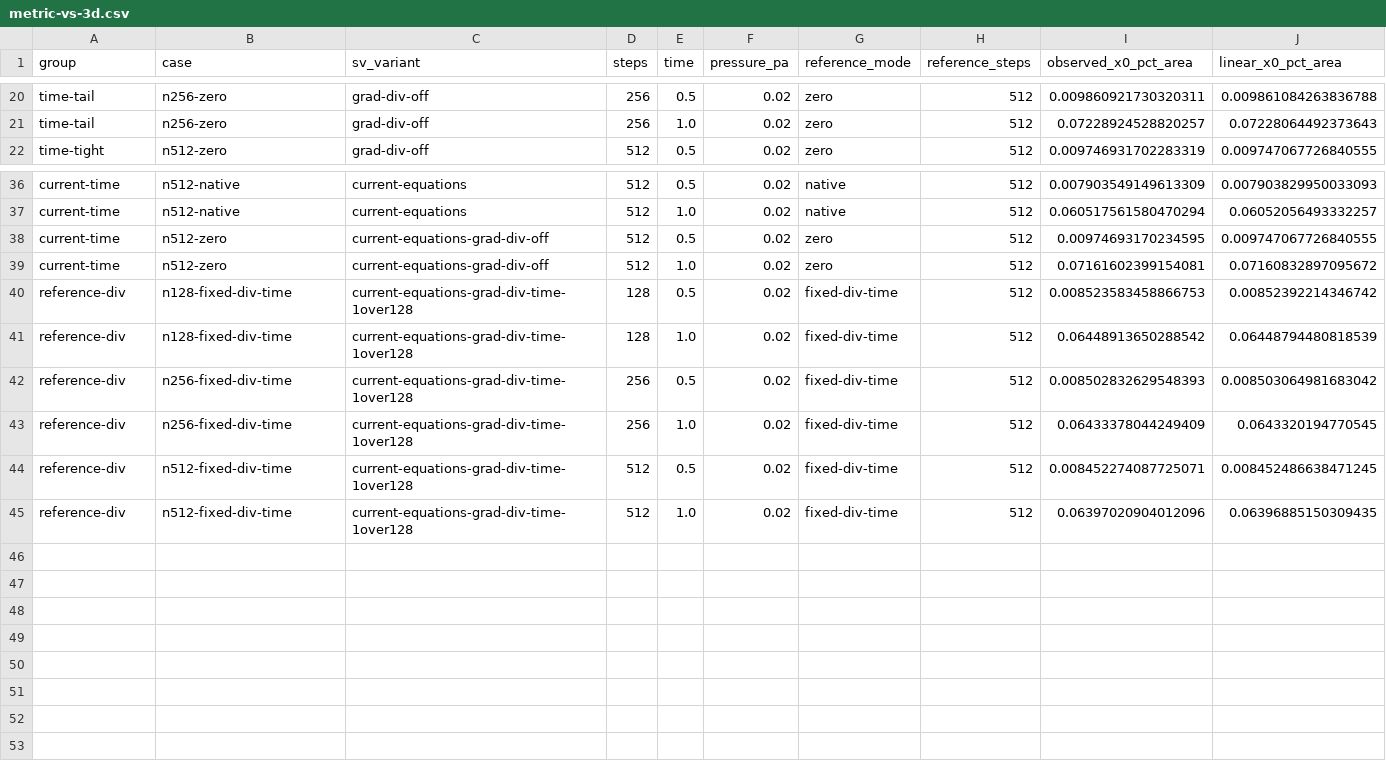
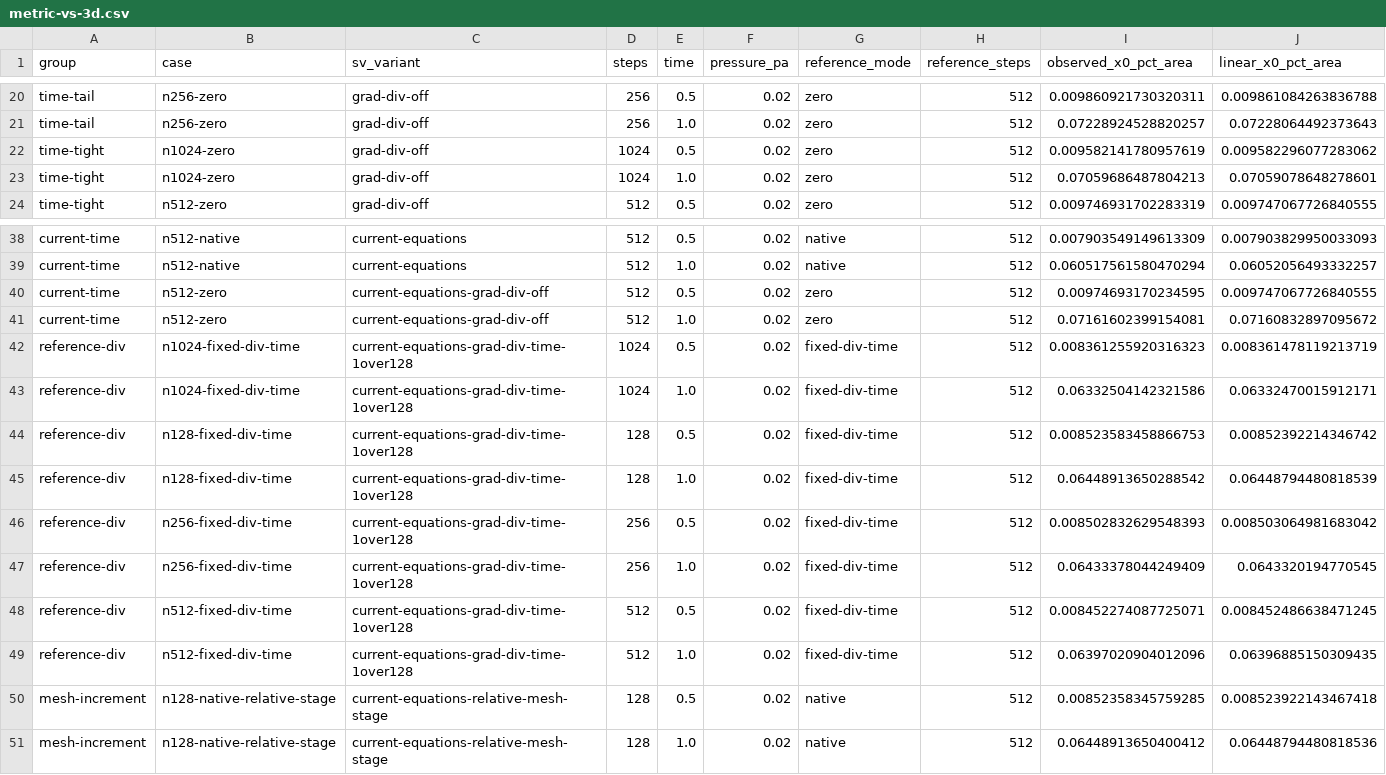
Before and after one commit to saitoasukakawaii/EONSim-new, a CSV file: docs/research/data/fsi-linear-transient-2026-11-24/metric-vs-3d.csv, drawn as a sheet; only a part is shown, gaps mark what is left out; rows hold the shown columns only; the diff names each change by its address in the sheet, - before the commit and + after, or states it on an @@ line.

Commit message:
Reconstruct two nonlinear tube responses under four equivalent Tet4 labelings and a fixed grad-div time

```diff
--- a/docs/research/data/fsi-linear-transient-2026-11-24/metric-vs-3d.csv
+++ b/docs/research/data/fsi-linear-transient-2026-11-24/metric-vs-3d.csv
+row 22: time-tight | n1024-zero | grad-div-off | 1024 | 0.5 | 0.02 | zero | 512 | 0.009582141780957619 | 0.009582296077283062
+row 23: time-tight | n1024-zero | grad-div-off | 1024 | 1.0 | 0.02 | zero | 512 | 0.07059686487804213 | 0.07059078648278601
+row 42: reference-div | n1024-fixed-div-time | current-equations-grad-div-time-1over128 | 1024 | 0.5 | 0.02 | fixed-div-time | 512 | 0.008361255920316323 | 0.008361478119213719
+row 43: reference-div | n1024-fixed-div-time | current-equations-grad-div-time-1over128 | 1024 | 1.0 | 0.02 | fixed-div-time | 512 | 0.06332504142321586 | 0.06332470015912171
+row 50: mesh-increment | n128-native-relative-stage | current-equations-relative-mesh-stage | 128 | 0.5 | 0.02 | native | 512 | 0.00852358345759285 | 0.008523922143467418
+row 51: mesh-increment | n128-native-relative-stage | current-equations-relative-mesh-stage | 128 | 1.0 | 0.02 | native | 512 | 0.06448913650400412 | 0.06448794480818536
```
Also changed, not shown: docs/research/data/fsi-linear-transient-2026-11-24/grad-div-time.csv, 18 other files.
